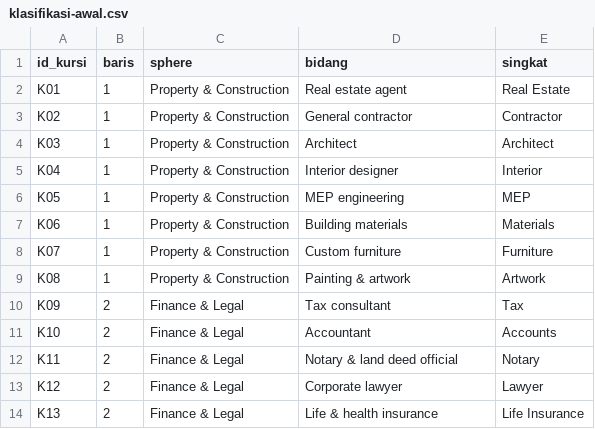
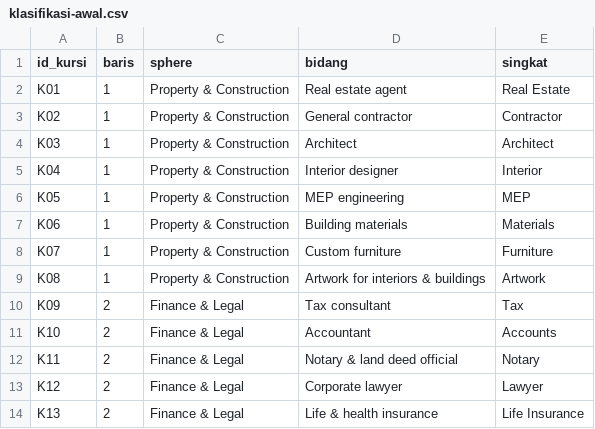
Before and after one commit to Mitologian/optima, a CSV file: data/klasifikasi-awal.csv, drawn as a sheet; only a part is shown.

```diff
--- a/data/klasifikasi-awal.csv
+++ b/data/klasifikasi-awal.csv
@@ -8,3 +8,3 @@ K06,1,Property & Construction,Building materials,Materials
 K07,1,Property & Construction,Custom furniture,Furniture
-K08,1,Property & Construction,Painting & artwork,Artwork
+K08,1,Property & Construction,Artwork for interiors & buildings,Artwork
 K09,2,Finance & Legal,Tax consultant,Tax
```
